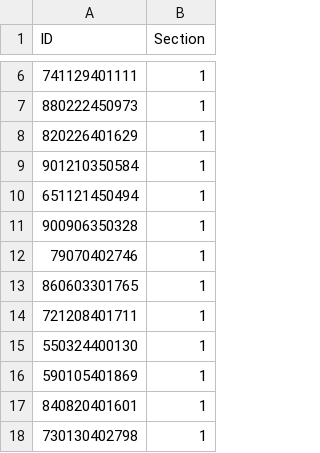
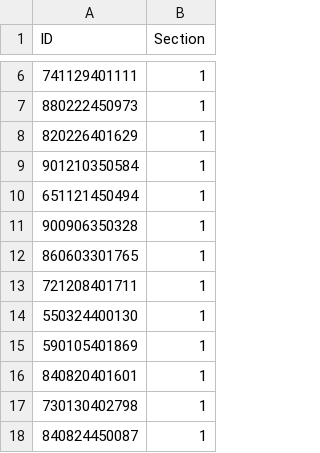
Before and after one commit to januzaj2018/UIN, a CSV file: data.csv, drawn as a sheet; only a part is shown, gaps mark what is left out; the shorter side is filled out with more unchanged rows; the diff names each change by its address in the sheet, - before the commit and + after, or states it on an @@ line.

Commit message:
add data save, and pdf downloads

```diff
--- a/data.csv
+++ b/data.csv
-row 12: 79070402746 | 1
```
